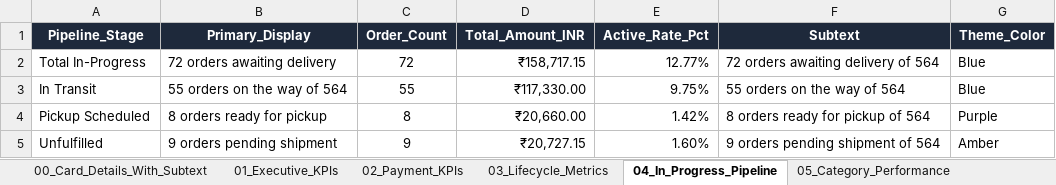
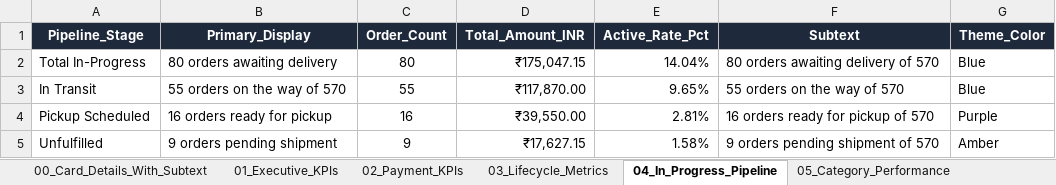
Before and after one commit to nrm-web/JANVI-AIKA-Website-Orders, an Excel workbook: Janvi_4see_Magic_Dashboard_Master.xlsx, sheet 04_In_Progress_Pipeline, drawn as a sheet; values as stored, in another font and other column widths than the file's, no borders; the diff names each change by its address in the sheet, - before the commit and + after, or states it on an @@ line.

```diff
--- a/Janvi_4see_Magic_Dashboard_Master.xlsx (sheet 04_In_Progress_Pipeline)
+++ b/Janvi_4see_Magic_Dashboard_Master.xlsx (sheet 04_In_Progress_Pipeline)
-B2 (Primary_Display): 72 orders awaiting delivery
+B2 (Primary_Display): 80 orders awaiting delivery
-C2 (Order_Count): 72
+C2 (Order_Count): 80
-D2 (Total_Amount_INR): ₹158,717.15
+D2 (Total_Amount_INR): ₹175,047.15
-E2 (Active_Rate_Pct): 12.77%
+E2 (Active_Rate_Pct): 14.04%
-F2 (Subtext): 72 orders awaiting delivery of 564
+F2 (Subtext): 80 orders awaiting delivery of 570
-B3 (Primary_Display): 55 orders on the way of 564
+B3 (Primary_Display): 55 orders on the way of 570
-D3 (Total_Amount_INR): ₹117,330.00
+D3 (Total_Amount_INR): ₹117,870.00
-E3 (Active_Rate_Pct): 9.75%
+E3 (Active_Rate_Pct): 9.65%
-F3 (Subtext): 55 orders on the way of 564
+F3 (Subtext): 55 orders on the way of 570
-B4 (Primary_Display): 8 orders ready for pickup
+B4 (Primary_Display): 16 orders ready for pickup
-C4 (Order_Count): 8
+C4 (Order_Count): 16
-D4 (Total_Amount_INR): ₹20,660.00
+D4 (Total_Amount_INR): ₹39,550.00
-E4 (Active_Rate_Pct): 1.42%
+E4 (Active_Rate_Pct): 2.81%
-F4 (Subtext): 8 orders ready for pickup of 564
+F4 (Subtext): 16 orders ready for pickup of 570
-D5 (Total_Amount_INR): ₹20,727.15
+D5 (Total_Amount_INR): ₹17,627.15
-E5 (Active_Rate_Pct): 1.60%
+E5 (Active_Rate_Pct): 1.58%
-F5 (Subtext): 9 orders pending shipment of 564
+F5 (Subtext): 9 orders pending shipment of 570
```
Also changed, not shown: sheet Master_Orders_Dataset, sheet 00_Card_Details_With_Subtext, sheet 05_Category_Performance, sheet 06_Payment_Mode_Breakdown, sheet 02_Payment_KPIs, sheet 03_Lifecycle_Metrics, 4 more sheets, Janvi_Consolidated_Orders_2026_2027.xlsx, 1 other file.
